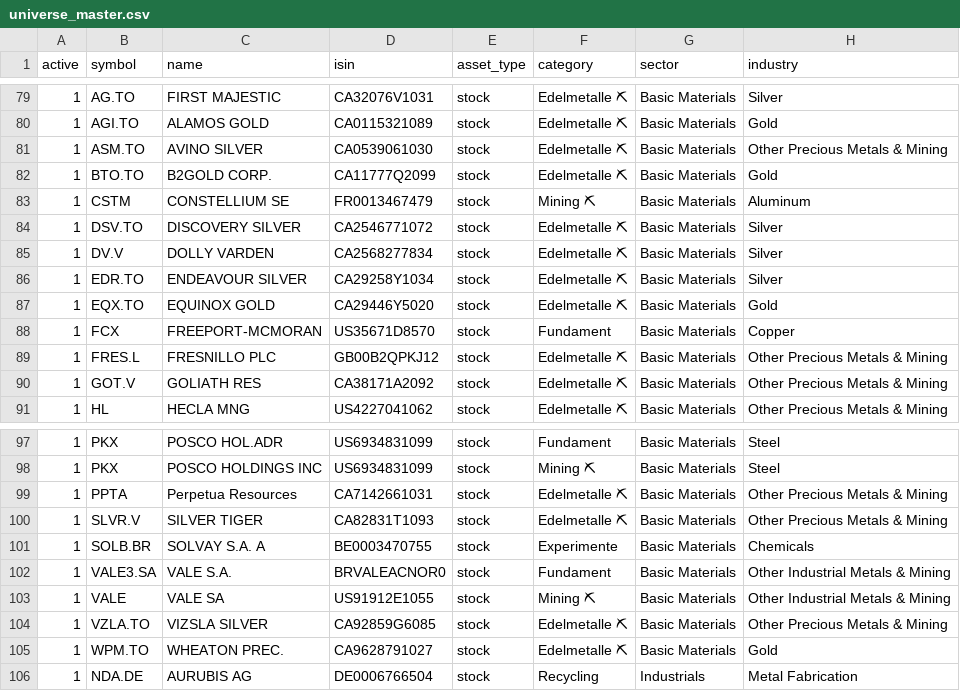
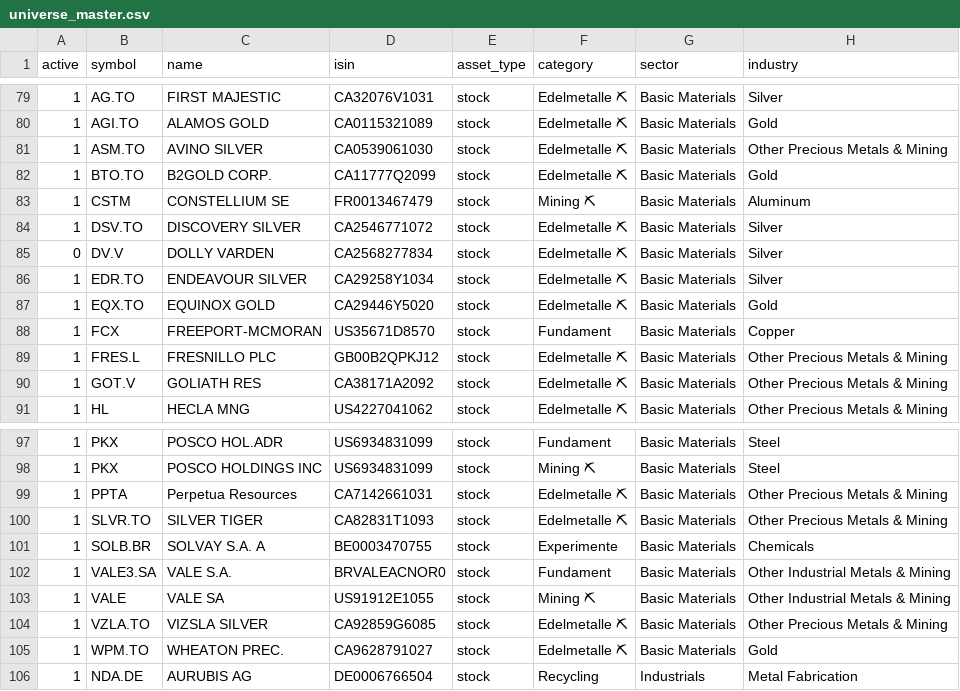
Before and after one commit to grisuweimar-crypto/trading-zentrale, a CSV file: data/inputs/universe_master.csv, drawn as a sheet; only a part is shown, gaps mark what is left out; the diff names each change by its address in the sheet, - before the commit and + after, or states it on an @@ line.

Commit message:
fix(cycle): deactivate delisted Dolly Varden and correct Silver Tiger TSX venue ticker

```diff
--- a/data/inputs/universe_master.csv
+++ b/data/inputs/universe_master.csv
-A85 (active): 1
+A85 (active): 0
-B100 (symbol): SLVR.V
+B100 (symbol): SLVR.TO
```
